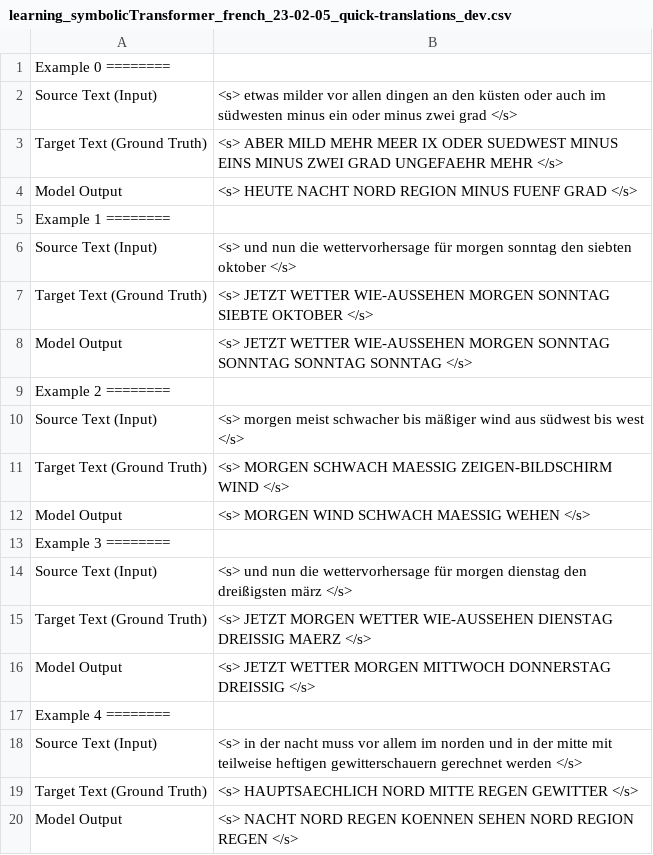
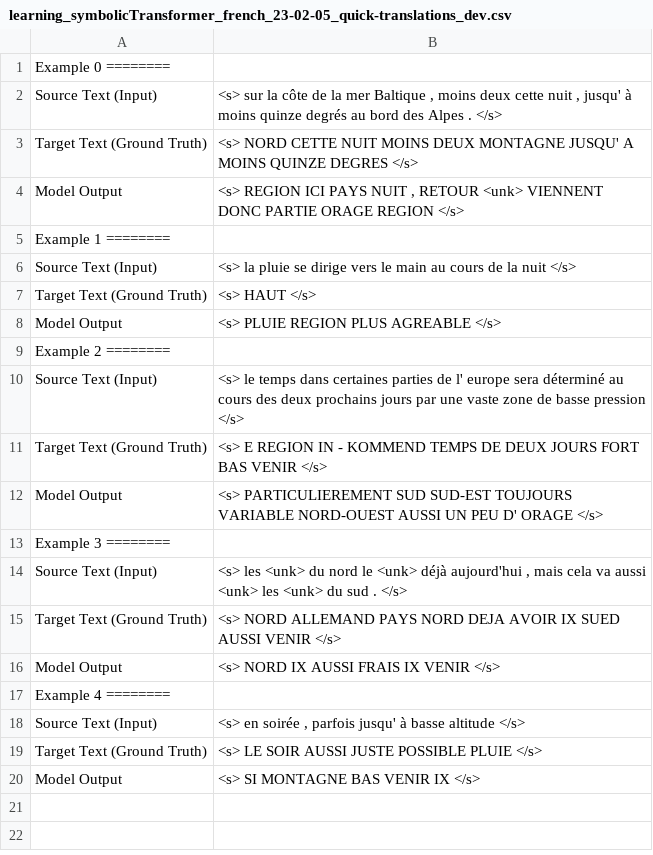
Before and after one commit to AlixDeclerck/lsfbTranslation, a CSV file: common/img/learning_symbolicTransformer_french_23-02-05_quick-translations_dev.csv, drawn as a sheet.

Commit message:
update symbolic transformer : add specific outputs

```diff
--- a/common/img/learning_symbolicTransformer_french_23-02-05_quick-translations_dev.csv
+++ b/common/img/learning_symbolicTransformer_french_23-02-05_quick-translations_dev.csv
@@ -1,20 +1,20 @@
 Example 0 ========,
-Source Text (Input)        , <s> etwas milder vor allen dingen an den küsten oder auch im südwesten minus ein oder minus zwei grad </s>
-Target Text (Ground Truth) , <s> ABER MILD MEHR MEER IX ODER SUEDWEST MINUS EINS MINUS ZWEI GRAD UNGEFAEHR MEHR </s>
-Model Output               , <s> HEUTE NACHT NORD REGION MINUS FUENF GRAD </s>
+Source Text (Input)        ," <s> sur la côte de la mer Baltique , moins deux cette nuit , jusqu' à moins quinze degrés au bord des Alpes . </s>"
+Target Text (Ground Truth) , <s> NORD CETTE NUIT MOINS DEUX MONTAGNE JUSQU' A MOINS QUINZE DEGRES </s>
+Model Output               ," <s> REGION ICI PAYS NUIT , RETOUR <unk> VIENNENT DONC PARTIE ORAGE REGION </s>"
 Example 1 ========,
-Source Text (Input)        , <s> und nun die wettervorhersage für morgen sonntag den siebten oktober </s>
-Target Text (Ground Truth) , <s> JETZT WETTER WIE-AUSSEHEN MORGEN SONNTAG SIEBTE OKTOBER </s>
-Model Output               , <s> JETZT WETTER WIE-AUSSEHEN MORGEN SONNTAG SONNTAG SONNTAG SONNTAG </s>
+Source Text (Input)        , <s> la pluie se dirige vers le main au cours de la nuit </s>
+Target Text (Ground Truth) , <s> HAUT </s>
+Model Output               , <s> PLUIE REGION PLUS AGREABLE </s>
 Example 2 ========,
-Source Text (Input)        , <s> morgen meist schwacher bis mäßiger wind aus südwest bis west </s>
-Target Text (Ground Truth) , <s> MORGEN SCHWACH MAESSIG ZEIGEN-BILDSCHIRM WIND </s>
-Model Output               , <s> MORGEN WIND SCHWACH MAESSIG WEHEN </s>
+Source Text (Input)        , <s> le temps dans certaines parties de l' europe sera déterminé au cours des deux prochains jours par une vaste zone de basse pression </s>
+Target Text (Ground Truth) , <s> E REGION IN - KOMMEND TEMPS DE DEUX JOURS FORT BAS VENIR </s>
+Model Output               , <s> PARTICULIEREMENT SUD SUD-EST TOUJOURS VARIABLE NORD-OUEST AUSSI UN PEU D' ORAGE </s>
 Example 3 ========,
-Source Text (Input)        , <s> und nun die wettervorhersage für morgen dienstag den dreißigsten märz </s>
-Target Text (Ground Truth) , <s> JETZT MORGEN WETTER WIE-AUSSEHEN DIENSTAG DREISSIG MAERZ </s>
-Model Output               , <s> JETZT WETTER MORGEN MITTWOCH DONNERSTAG DREISSIG </s>
+Source Text (Input)        ," <s> les <unk> du nord le <unk> déjà aujourd'hui , mais cela va aussi <unk> les <unk> du sud . </s>"
+Target Text (Ground Truth) , <s> NORD ALLEMAND PAYS NORD DEJA AVOIR IX SUED AUSSI VENIR </s>
+Model Output               , <s> NORD IX AUSSI FRAIS IX VENIR </s>
 Example 4 ========,
-Source Text (Input)        , <s> in der nacht muss vor allem im norden und in der mitte mit teilweise heftigen gewitterschauern gerechnet werden </s>
-Target Text (Ground Truth) , <s> HAUPTSAECHLICH NORD MITTE REGEN GEWITTER </s>
-Model Output               , <s> NACHT NORD REGEN KOENNEN SEHEN NORD REGION REGEN </s>
+Source Text (Input)        ," <s> en soirée , parfois jusqu' à basse altitude </s>"
+Target Text (Ground Truth) , <s> LE SOIR AUSSI JUSTE POSSIBLE PLUIE </s>
+Model Output               , <s> SI MONTAGNE BAS VENIR IX </s>
```
Also changed, not shown: 2 other files.
